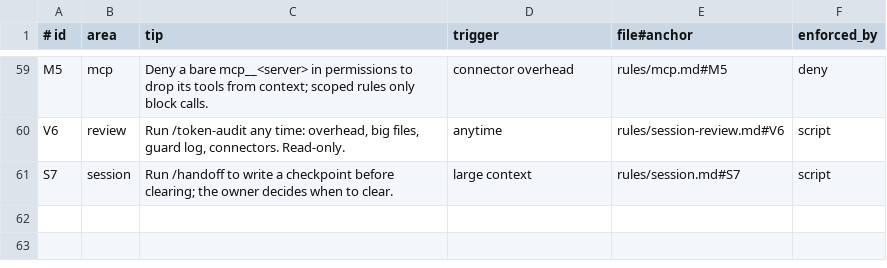
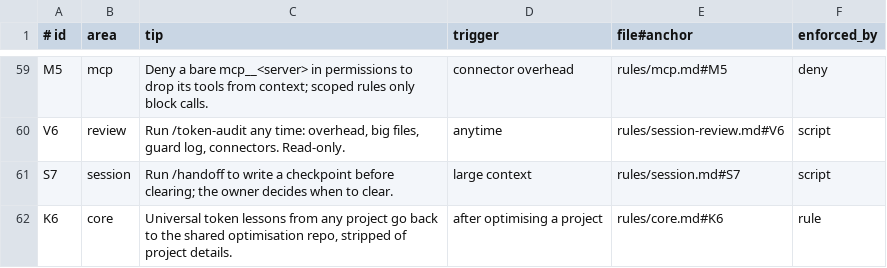
Before and after one commit to amirjahfar1/Nextbrain-Token-Usage-Limit-Optimisation, a TSV file: skill/tips/registry.tsv, drawn as a sheet; only a part is shown, gaps mark what is left out.

```diff
--- a/skill/tips/registry.tsv
+++ b/skill/tips/registry.tsv
@@ -61 +61,2 @@ V6	review	Run /token-audit any time: overhead, big files, guard log, connectors.
 S7	session	Run /handoff to write a checkpoint before clearing; the owner decides when to clear.	large context	rules/session.md#S7	script
+K6	core	Universal token lessons from any project go back to the shared optimisation repo, stripped of project details.	after optimising a project	rules/core.md#K6	rule
```
Also changed, not shown: 5 other files.
